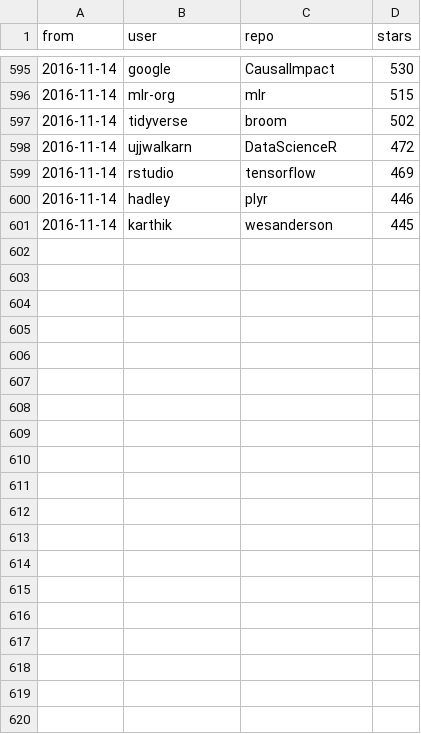
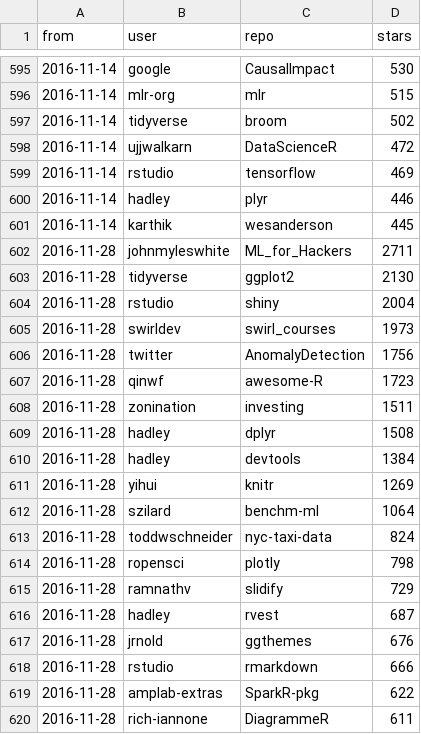
Before and after one commit to qinwf/awesome-R, a CSV file: all_time.csv, drawn as a sheet; only a part is shown, gaps mark what is left out; the diff covers the shown part only.

```diff
--- a/all_time.csv
+++ b/all_time.csv
@@ -601 +601,20 @@
 "2016-11-14","karthik","wesanderson","445"
+"2016-11-28","johnmyleswhite","ML_for_Hackers","2711"
+"2016-11-28","tidyverse","ggplot2","2130"
+"2016-11-28","rstudio","shiny","2004"
+"2016-11-28","swirldev","swirl_courses","1973"
+"2016-11-28","twitter","AnomalyDetection","1756"
+"2016-11-28","qinwf","awesome-R","1723"
+"2016-11-28","zonination","investing","1511"
+"2016-11-28","hadley","dplyr","1508"
+"2016-11-28","hadley","devtools","1384"
+"2016-11-28","yihui","knitr","1269"
+"2016-11-28","szilard","benchm-ml","1064"
+"2016-11-28","toddwschneider","nyc-taxi-data","824"
+"2016-11-28","ropensci","plotly","798"
+"2016-11-28","ramnathv","slidify","729"
+"2016-11-28","hadley","rvest","687"
+"2016-11-28","jrnold","ggthemes","676"
+"2016-11-28","rstudio","rmarkdown","666"
+"2016-11-28","amplab-extras","SparkR-pkg","622"
+"2016-11-28","rich-iannone","DiagrammeR","611"
```
Also changed, not shown: 11 added rows elsewhere in this file, trending.csv, 1 other file.
